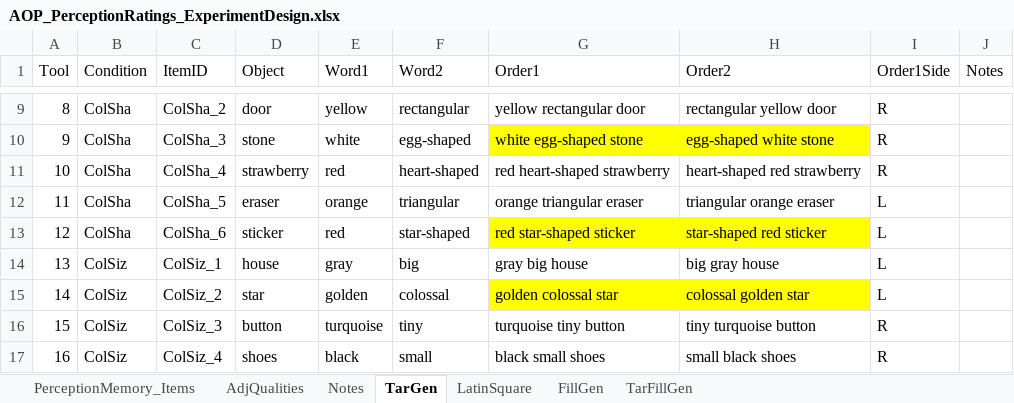
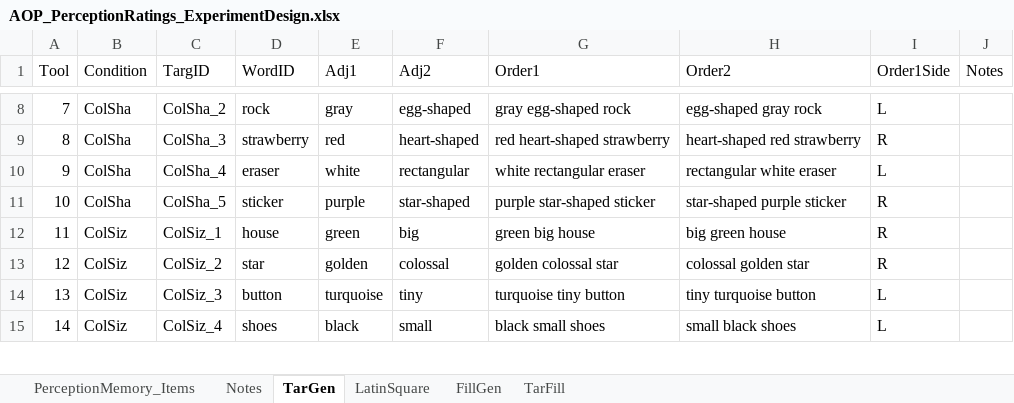
Before and after one commit to monicado/AOP_Perception, an Excel workbook: PerceptionRating/AOP_PerceptionRatings_ExperimentDesign.xlsx, sheet TarGen, drawn as a sheet; only a part is shown, gaps mark what is left out; values as stored, in another font and other column widths than the file's, no borders; removed rows and columns are numbered as before the commit, all else as after; the diff covers the shown part only; the diff names each change by its address in the sheet, - before the commit and + after, or states it on an @@ line.

```diff
--- a/PerceptionRating/AOP_PerceptionRatings_ExperimentDesign.xlsx (sheet TarGen)
+++ b/PerceptionRating/AOP_PerceptionRatings_ExperimentDesign.xlsx (sheet TarGen)
-sheet tab: TarFillGen
+sheet tab: TarFill
-sheet tab: AdjQualities
-C1: ItemID
+C1: TargID
-D1: Object
+D1: WordID
-E1: Word1
+E1: Adj1
-F1: Word2
+F1: Adj2
@@ column A (Tool) renumbered between rows 7 and 31 @@
-D8 (WordID): door
+D8 (WordID): rock
-E8 (Adj1): yellow
+E8 (Adj1): gray
-F8 (Adj2): rectangular
+F8 (Adj2): egg-shaped
-G8 (Order1): yellow rectangular door
+G8 (Order1): gray egg-shaped rock
-H8 (Order2): rectangular yellow door
+H8 (Order2): egg-shaped gray rock
-I8 (Order1Side): R
+I8 (Order1Side): L
-D9 (WordID): stone
+D9 (WordID): strawberry
-E9 (Adj1): white
+E9 (Adj1): red
-F9 (Adj2): egg-shaped
+F9 (Adj2): heart-shaped
-G9 (Order1): white egg-shaped stone
+G9 (Order1): red heart-shaped strawberry
-G9:H9 fill: #FFFF00
+G9:H9 fill: none
-H9 (Order2): egg-shaped white stone
+H9 (Order2): heart-shaped red strawberry
-D10 (WordID): strawberry
+D10 (WordID): eraser
-E10 (Adj1): red
+E10 (Adj1): white
-F10 (Adj2): heart-shaped
+F10 (Adj2): rectangular
-G10 (Order1): red heart-shaped strawberry
+G10 (Order1): white rectangular eraser
-H10 (Order2): heart-shaped red strawberry
+H10 (Order2): rectangular white eraser
-I10 (Order1Side): R
+I10 (Order1Side): L
-D11 (WordID): eraser
+D11 (WordID): sticker
-E11 (Adj1): orange
+E11 (Adj1): purple
-F11 (Adj2): triangular
+F11 (Adj2): star-shaped
-G11 (Order1): orange triangular eraser
+G11 (Order1): purple star-shaped sticker
-H11 (Order2): triangular orange eraser
+H11 (Order2): star-shaped purple sticker
-I11 (Order1Side): L
+I11 (Order1Side): R
-row 13: 12 | ColSha | ColSha_6 | sticker | red | star-shaped | red star-shaped sticker | star-shaped red sticker | L
-E12 (Adj1): gray
+E12 (Adj1): green
-G12 (Order1): gray big house
+G12 (Order1): green big house
-H12 (Order2): big gray house
+H12 (Order2): big green house
-I12:I13 (Order1Side): L
+I12:I13 (Order1Side): R
-G13:H13 fill: #FFFF00
+G13:H13 fill: none
-I14:I15 (Order1Side): R
+I14:I15 (Order1Side): L
```
Also changed, not shown: 5 removed rows, 93 edited cells and cell formats elsewhere in this sheet, sheet TarFill, sheet LatinSquare, sheet FillGen, sheet Notes, formulas that keep their value.
